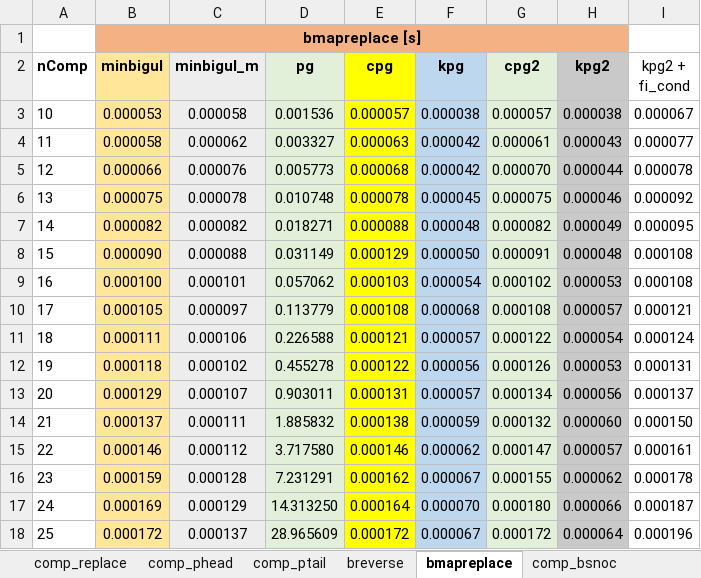
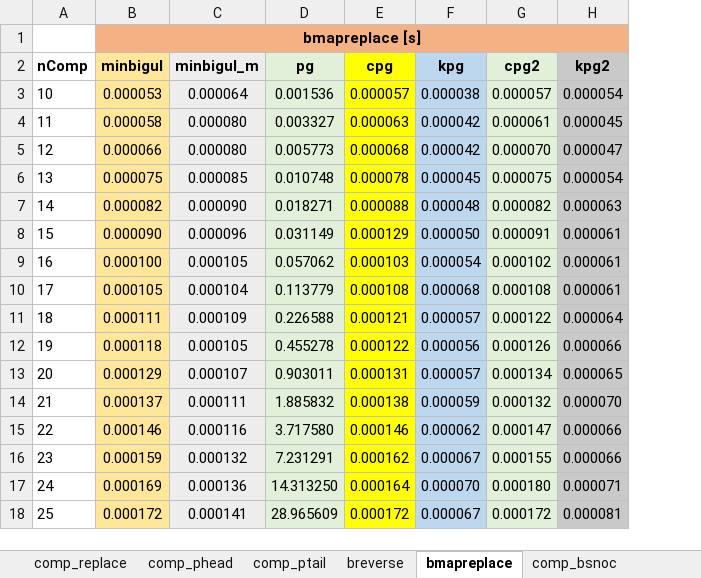
Before and after one commit to k-tsushima/pgs, an Excel workbook: result/eval_time.xlsx, sheet bmapreplace, drawn as a sheet; only a part is shown; values as stored, in another font and other column widths than the file's, no borders; the diff covers the shown part only; the diff names each change by its address in the sheet, - before the commit and + after, or states it on an @@ line.

```diff
--- a/result/eval_time.xlsx (sheet bmapreplace)
+++ b/result/eval_time.xlsx (sheet bmapreplace)
-column I (kpg2 + fi_cond), rows 3-18: 0.000067 | 0.000077 | 0.000078 | 0.000092 | 0.000095 | 0.000108 | 0.000108 | 0.000121 | 0.000124 | 0.000131 | 0.000137 | 0.000150 | 0.000161 | 0.000178 | 0.000187 | 0.000196
-C3 (minbigul_m): 0.000058
+C3 (minbigul_m): 0.000064
-H3 (kpg2): 0.000038
+H3 (kpg2): 0.000054
-C4 (minbigul_m): 0.000062
+C4 (minbigul_m): 0.000080
-H4 (kpg2): 0.000043
+H4 (kpg2): 0.000045
-C5 (minbigul_m): 0.000076
+C5 (minbigul_m): 0.000080
-H5 (kpg2): 0.000044
+H5 (kpg2): 0.000047
-C6 (minbigul_m): 0.000078
+C6 (minbigul_m): 0.000085
-H6 (kpg2): 0.000046
+H6 (kpg2): 0.000054
-C7 (minbigul_m): 0.000082
+C7 (minbigul_m): 0.000090
-H7 (kpg2): 0.000049
+H7 (kpg2): 0.000063
-C8 (minbigul_m): 0.000088
+C8 (minbigul_m): 0.000096
-H8 (kpg2): 0.000048
+H8 (kpg2): 0.000061
-C9 (minbigul_m): 0.000101
+C9 (minbigul_m): 0.000105
-H9 (kpg2): 0.000053
+H9 (kpg2): 0.000061
-C10 (minbigul_m): 0.000097
+C10 (minbigul_m): 0.000104
-H10 (kpg2): 0.000057
+H10 (kpg2): 0.000061
-C11 (minbigul_m): 0.000106
+C11 (minbigul_m): 0.000109
-H11 (kpg2): 0.000054
+H11 (kpg2): 0.000064
-C12 (minbigul_m): 0.000102
+C12 (minbigul_m): 0.000105
-H12 (kpg2): 0.000053
+H12 (kpg2): 0.000066
-H13 (kpg2): 0.000056
+H13 (kpg2): 0.000065
-H14 (kpg2): 0.000060
+H14 (kpg2): 0.000070
-C15 (minbigul_m): 0.000112
+C15 (minbigul_m): 0.000116
-H15 (kpg2): 0.000057
+H15 (kpg2): 0.000066
-C16 (minbigul_m): 0.000128
+C16 (minbigul_m): 0.000132
-H16 (kpg2): 0.000062
+H16 (kpg2): 0.000066
-C17 (minbigul_m): 0.000129
+C17 (minbigul_m): 0.000136
-H17 (kpg2): 0.000066
+H17 (kpg2): 0.000071
-C18 (minbigul_m): 0.000137
+C18 (minbigul_m): 0.000141
-H18 (kpg2): 0.000064
+H18 (kpg2): 0.000081
```
Also changed, not shown: 39 edited cells elsewhere in this sheet, sheet comp_replace_nested_list, sheet comp_replace, 3 other files.
